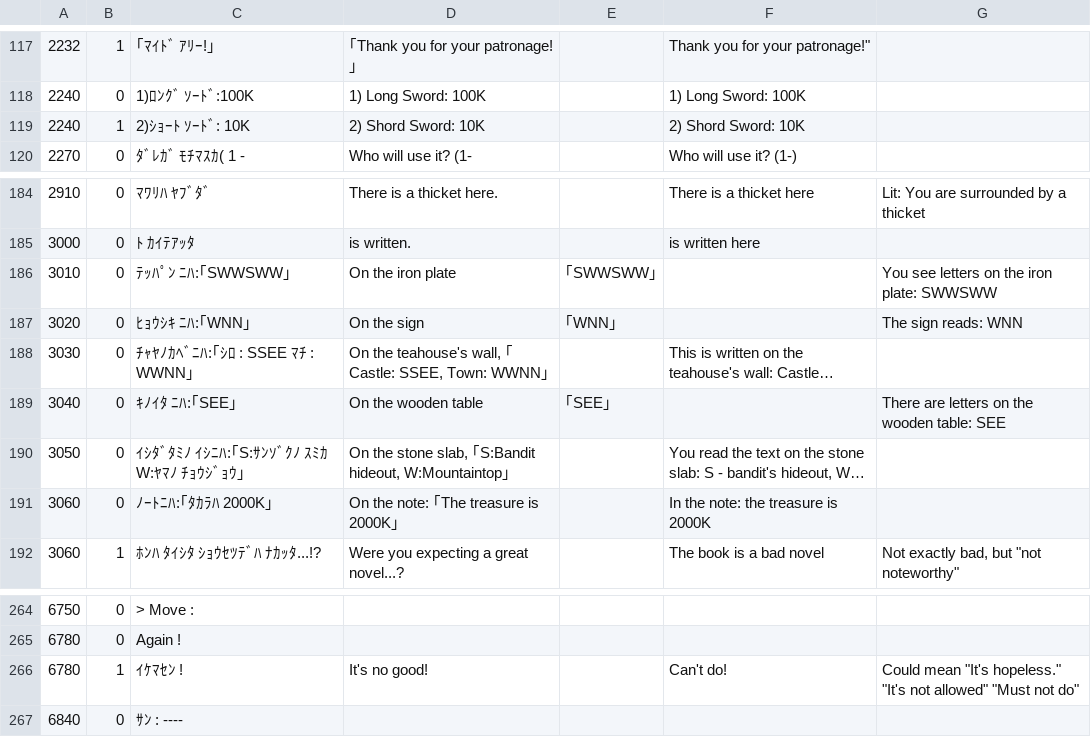
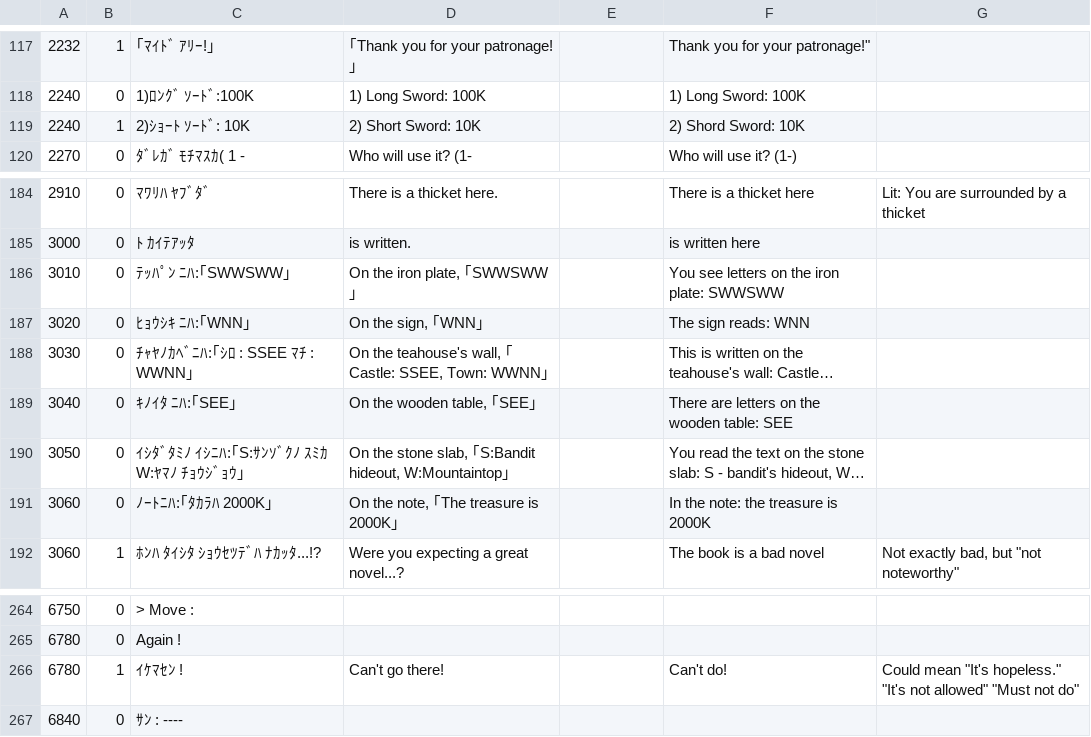
Before and after one commit to nleseul/dragon_and_princess_pc88_trans, a CSV file: csv/gametext.csv, drawn as a sheet; only a part is shown, gaps mark what is left out; long unchanged cells end in …; the diff names each change by its address in the sheet, - before the commit and + after, or states it on an @@ line.

Commit message:
Fix some malformatted entries in the gametext CSV. Fix a couple other minor text bugs.

```diff
--- a/csv/gametext.csv
+++ b/csv/gametext.csv
-D119: 2) Shord Sword: 10K
+D119: 2) Short Sword: 10K
-D186: On the iron plate
+D186: On the iron plate, ｢SWWSWW｣
-E186: ｢SWWSWW｣
+E186: (empty)
-F186: (empty)
+F186: You see letters on the iron plate: SWWSWW
-G186: You see letters on the iron plate: SWWSWW
+G186: (empty)
-D187: On the sign
+D187: On the sign, ｢WNN｣
-E187: ｢WNN｣
+E187: (empty)
-F187: (empty)
+F187: The sign reads: WNN
-G187: The sign reads: WNN
+G187: (empty)
-D189: On the wooden table
+D189: On the wooden table, ｢SEE｣
-E189: ｢SEE｣
+E189: (empty)
-F189: (empty)
+F189: There are letters on the wooden table: SEE
-G189: There are letters on the wooden table: SEE
+G189: (empty)
-D191: On the note: ｢The treasure is 2000K｣
+D191: On the note, ｢The treasure is 2000K｣
-D266: It's no good!
+D266: Can't go there!
```
